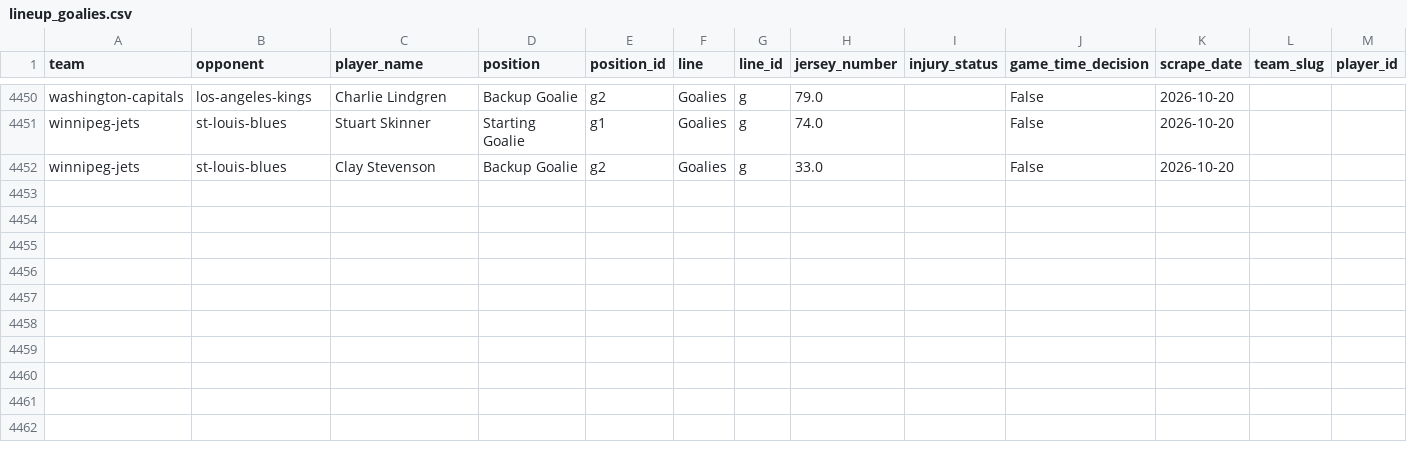
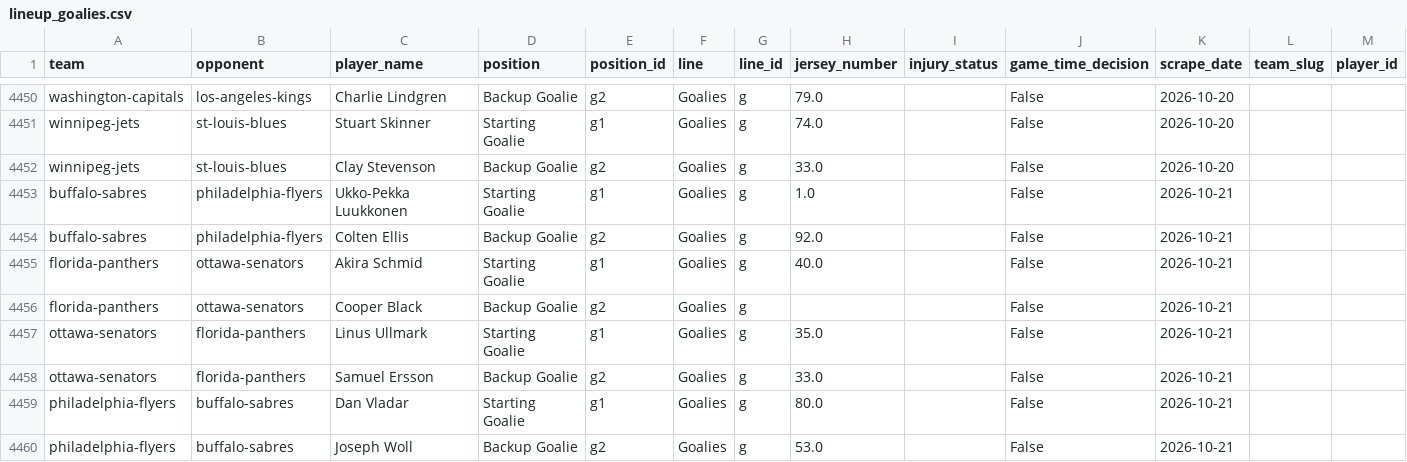
Before and after one commit to naustin1117/oddsAnalyzer, a CSV file: data/lineup_goalies.csv, drawn as a sheet; only a part is shown, gaps mark what is left out.

```diff
--- a/data/lineup_goalies.csv
+++ b/data/lineup_goalies.csv
@@ -4452 +4452,9 @@ winnipeg-jets,st-louis-blues,Stuart Skinner,Starting Goalie,g1,Goalies,g,74.0,,F
 winnipeg-jets,st-louis-blues,Clay Stevenson,Backup Goalie,g2,Goalies,g,33.0,,False,2026-10-20,,
+buffalo-sabres,philadelphia-flyers,Ukko-Pekka Luukkonen,Starting Goalie,g1,Goalies,g,1.0,,False,2026-10-21,,
+buffalo-sabres,philadelphia-flyers,Colten Ellis,Backup Goalie,g2,Goalies,g,92.0,,False,2026-10-21,,
+florida-panthers,ottawa-senators,Akira Schmid,Starting Goalie,g1,Goalies,g,40.0,,False,2026-10-21,,
+florida-panthers,ottawa-senators,Cooper Black,Backup Goalie,g2,Goalies,g,,,False,2026-10-21,,
+ottawa-senators,florida-panthers,Linus Ullmark,Starting Goalie,g1,Goalies,g,35.0,,False,2026-10-21,,
+ottawa-senators,florida-panthers,Samuel Ersson,Backup Goalie,g2,Goalies,g,33.0,,False,2026-10-21,,
+philadelphia-flyers,buffalo-sabres,Dan Vladar,Starting Goalie,g1,Goalies,g,80.0,,False,2026-10-21,,
+philadelphia-flyers,buffalo-sabres,Joseph Woll,Backup Goalie,g2,Goalies,g,53.0,,False,2026-10-21,,
```
Also changed, not shown: data/lineup_injuries.csv, 1 other file.
